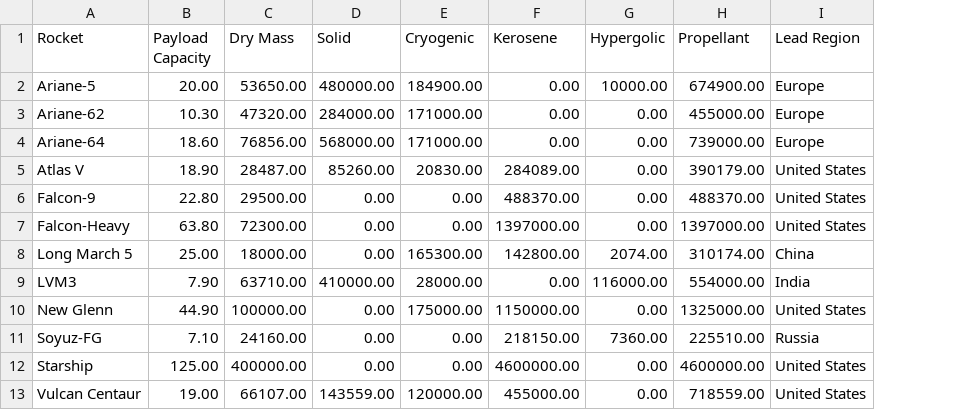
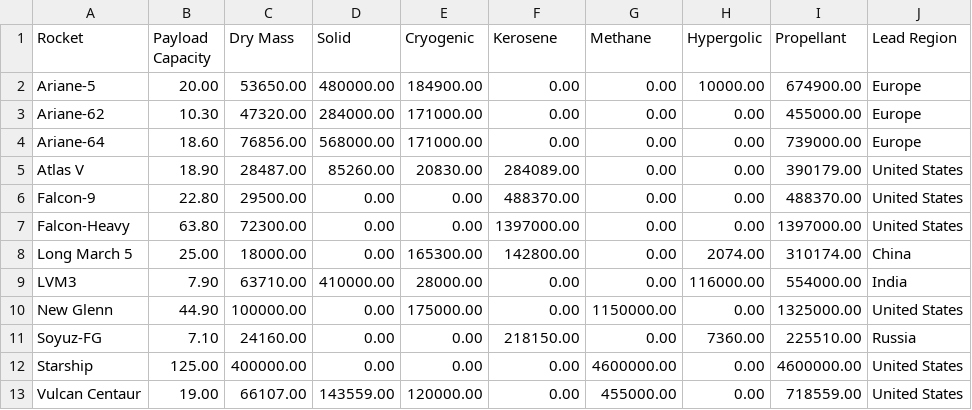
Before and after one commit to rushilkukreja/oracle, a CSV file: data/raw/rocket_data.csv, drawn as a sheet; the diff names each change by its address in the sheet, - before the commit and + after, or states it on an @@ line.

```diff
--- a/data/raw/rocket_data.csv
+++ b/data/raw/rocket_data.csv
+column G (Methane), rows 2-13: 0.00 | 0.00 | 0.00 | 0.00 | 0.00 | 0.00 | 0.00 | 0.00 | 1150000.00 | 0.00 | 4600000.00 | 455000.00
-F10 (Kerosene): 1150000.00
+F10 (Kerosene): 0.00
-F12 (Kerosene): 4600000.00
+F12 (Kerosene): 0.00
-F13 (Kerosene): 455000.00
+F13 (Kerosene): 0.00
```
Also changed, not shown: data/raw/rocket_parameters.csv, results/constellation_emissions.csv, 28 other files.
